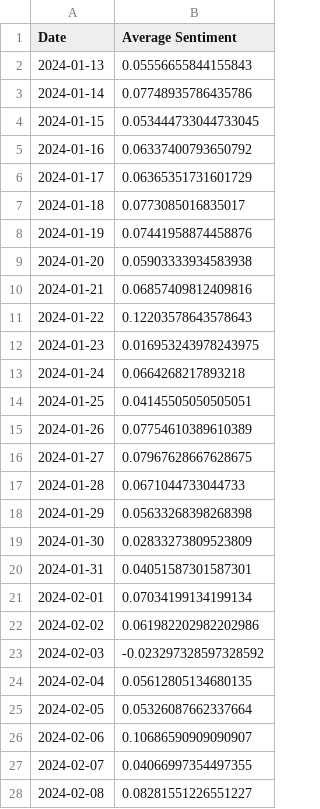
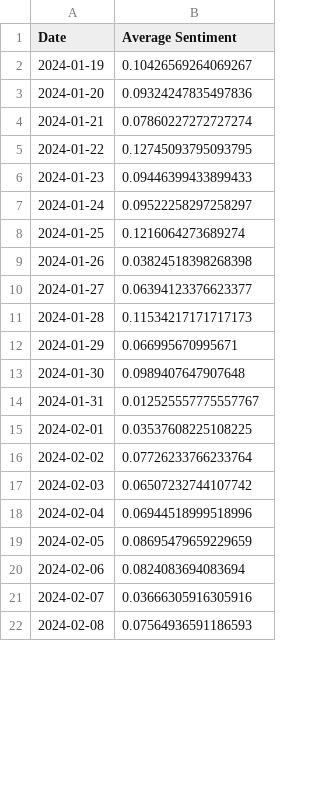
Before and after one commit to ReadyResearchers-2023-24/JackTurner-Artifact, a CSV file: data/average_sentiment_daily.csv, drawn as a sheet; only a part is shown; the diff covers the shown part only.

```diff
--- a/data/average_sentiment_daily.csv
+++ b/data/average_sentiment_daily.csv
@@ -1,28 +1,22 @@
 Date,Average Sentiment
-2024-01-13,0.05556655844155843
-2024-01-14,0.07748935786435786
-2024-01-15,0.053444733044733045
-2024-01-16,0.06337400793650792
-2024-01-17,0.06365351731601729
-2024-01-18,0.0773085016835017
-2024-01-19,0.07441958874458876
-2024-01-20,0.05903333934583938
-2024-01-21,0.06857409812409816
-2024-01-22,0.12203578643578643
-2024-01-23,0.016953243978243975
-2024-01-24,0.0664268217893218
-2024-01-25,0.04145505050505051
-2024-01-26,0.07754610389610389
-2024-01-27,0.07967628667628675
-2024-01-28,0.0671044733044733
-2024-01-29,0.05633268398268398
-2024-01-30,0.02833273809523809
-2024-01-31,0.04051587301587301
-2024-02-01,0.07034199134199134
-2024-02-02,0.061982202982202986
-2024-02-03,-0.023297328597328592
-2024-02-04,0.05612805134680135
-2024-02-05,0.05326087662337664
-2024-02-06,0.10686590909090907
-2024-02-07,0.04066997354497355
-2024-02-08,0.08281551226551227
+2024-01-19,0.10426569264069267
+2024-01-20,0.09324247835497836
+2024-01-21,0.07860227272727274
+2024-01-22,0.12745093795093795
+2024-01-23,0.09446399433899433
+2024-01-24,0.09522258297258297
+2024-01-25,0.1216064273689274
+2024-01-26,0.03824518398268398
+2024-01-27,0.06394123376623377
+2024-01-28,0.11534217171717173
+2024-01-29,0.066995670995671
+2024-01-30,0.0989407647907648
+2024-01-31,0.012525557775557767
+2024-02-01,0.03537608225108225
+2024-02-02,0.07726233766233764
+2024-02-03,0.06507232744107742
+2024-02-04,0.06944518999518996
+2024-02-05,0.08695479659229659
+2024-02-06,0.0824083694083694
+2024-02-07,0.03666305916305916
+2024-02-08,0.07564936591186593
```
Also changed, not shown: 6 added rows and 4 edited cells elsewhere in this file, data/combined_data.csv, data/stock_prices_last_30_days.csv, 2 other files.
